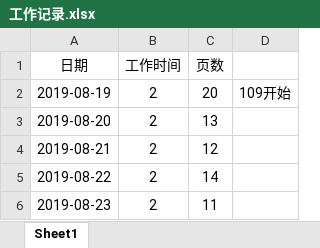
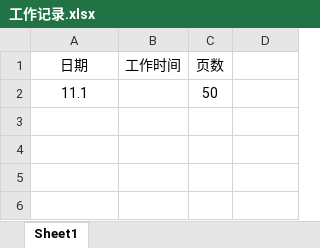
Before and after one commit to xuechencheng/MyGit, an Excel workbook: JavaWork/src/files/工作记录.xlsx, sheet Sheet1, drawn as a sheet; values as stored, in another font and other column widths than the file's, no borders; removed rows and columns are numbered as before the commit, all else as after; the diff names each change by its address in the sheet, - before the commit and + after, or states it on an @@ line.

```diff
--- a/JavaWork/src/files/工作记录.xlsx (sheet Sheet1)
+++ b/JavaWork/src/files/工作记录.xlsx (sheet Sheet1)
-row 2: 2019-08-19 | 2 | 20 | 109开始
-row 3: 2019-08-20 | 2 | 13
-row 4: 2019-08-21 | 2 | 12
-row 5: 2019-08-22 | 2 | 14
-row 6: 2019-08-23 | 2 | 11
+row 2: 11.1 |  | 50
```
Also changed, not shown: 1 other file.
